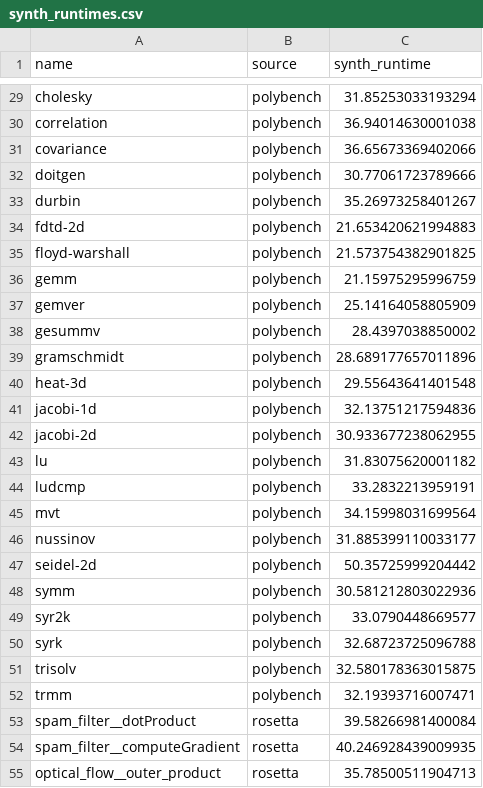
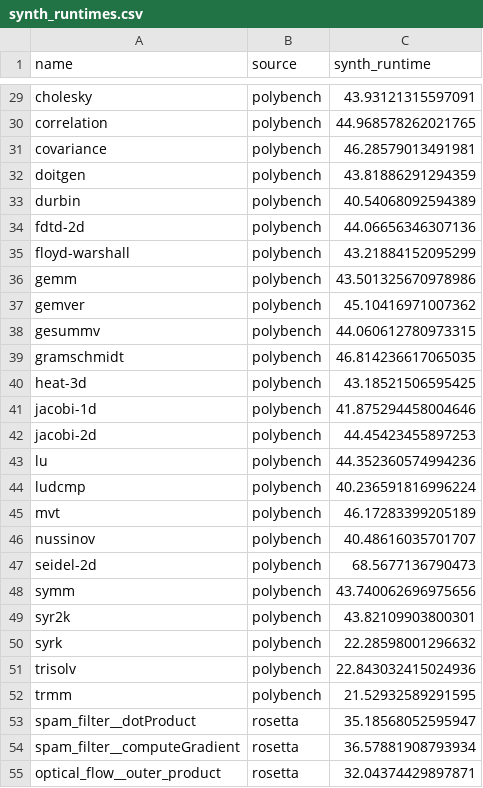
Before and after one commit to sharc-lab/hls-eval, a CSV file: hls_eval_experiments/bench_stats/exp_data/synth_runtimes.csv, drawn as a sheet; only a part is shown, gaps mark what is left out; the diff covers the shown part only; the diff names each change by its address in the sheet, - before the commit and + after, or states it on an @@ line.

Commit message:
added synth runtime benchmark stats

```diff
--- a/hls_eval_experiments/bench_stats/exp_data/synth_runtimes.csv
+++ b/hls_eval_experiments/bench_stats/exp_data/synth_runtimes.csv
-C29 (synth_runtime): 31.85253033193294
+C29 (synth_runtime): 43.93121315597091
-C30 (synth_runtime): 36.94014630001038
+C30 (synth_runtime): 44.968578262021765
-C31 (synth_runtime): 36.65673369402066
+C31 (synth_runtime): 46.28579013491981
-C32 (synth_runtime): 30.77061723789666
+C32 (synth_runtime): 43.81886291294359
-C33 (synth_runtime): 35.26973258401267
+C33 (synth_runtime): 40.54068092594389
-C34 (synth_runtime): 21.653420621994883
+C34 (synth_runtime): 44.06656346307136
-C35 (synth_runtime): 21.573754382901825
+C35 (synth_runtime): 43.21884152095299
-C36 (synth_runtime): 21.15975295996759
+C36 (synth_runtime): 43.501325670978986
-C37 (synth_runtime): 25.14164058805909
+C37 (synth_runtime): 45.10416971007362
-C38 (synth_runtime): 28.4397038850002
+C38 (synth_runtime): 44.060612780973315
-C39 (synth_runtime): 28.689177657011896
+C39 (synth_runtime): 46.814236617065035
-C40 (synth_runtime): 29.55643641401548
+C40 (synth_runtime): 43.18521506595425
-C41 (synth_runtime): 32.13751217594836
+C41 (synth_runtime): 41.875294458004646
-C42 (synth_runtime): 30.933677238062955
+C42 (synth_runtime): 44.45423455897253
-C43 (synth_runtime): 31.83075620001182
+C43 (synth_runtime): 44.352360574994236
-C44 (synth_runtime): 33.2832213959191
+C44 (synth_runtime): 40.236591816996224
-C45 (synth_runtime): 34.15998031699564
+C45 (synth_runtime): 46.17283399205189
-C46 (synth_runtime): 31.885399110033177
+C46 (synth_runtime): 40.48616035701707
-C47 (synth_runtime): 50.35725999204442
+C47 (synth_runtime): 68.5677136790473
-C48 (synth_runtime): 30.581212803022936
+C48 (synth_runtime): 43.740062696975656
-C49 (synth_runtime): 33.0790448669577
+C49 (synth_runtime): 43.82109903800301
-C50 (synth_runtime): 32.68723725096788
+C50 (synth_runtime): 22.28598001296632
-C51 (synth_runtime): 32.580178363015875
+C51 (synth_runtime): 22.843032415024936
-C52 (synth_runtime): 32.19393716007471
+C52 (synth_runtime): 21.52932589291595
-C53 (synth_runtime): 39.58266981400084
+C53 (synth_runtime): 35.18568052595947
-C54 (synth_runtime): 40.246928439009935
+C54 (synth_runtime): 36.57881908793934
-C55 (synth_runtime): 35.78500511904713
+C55 (synth_runtime): 32.04374429897871
```
Also changed, not shown: 44 edited cells elsewhere in this file, 1 other file.
